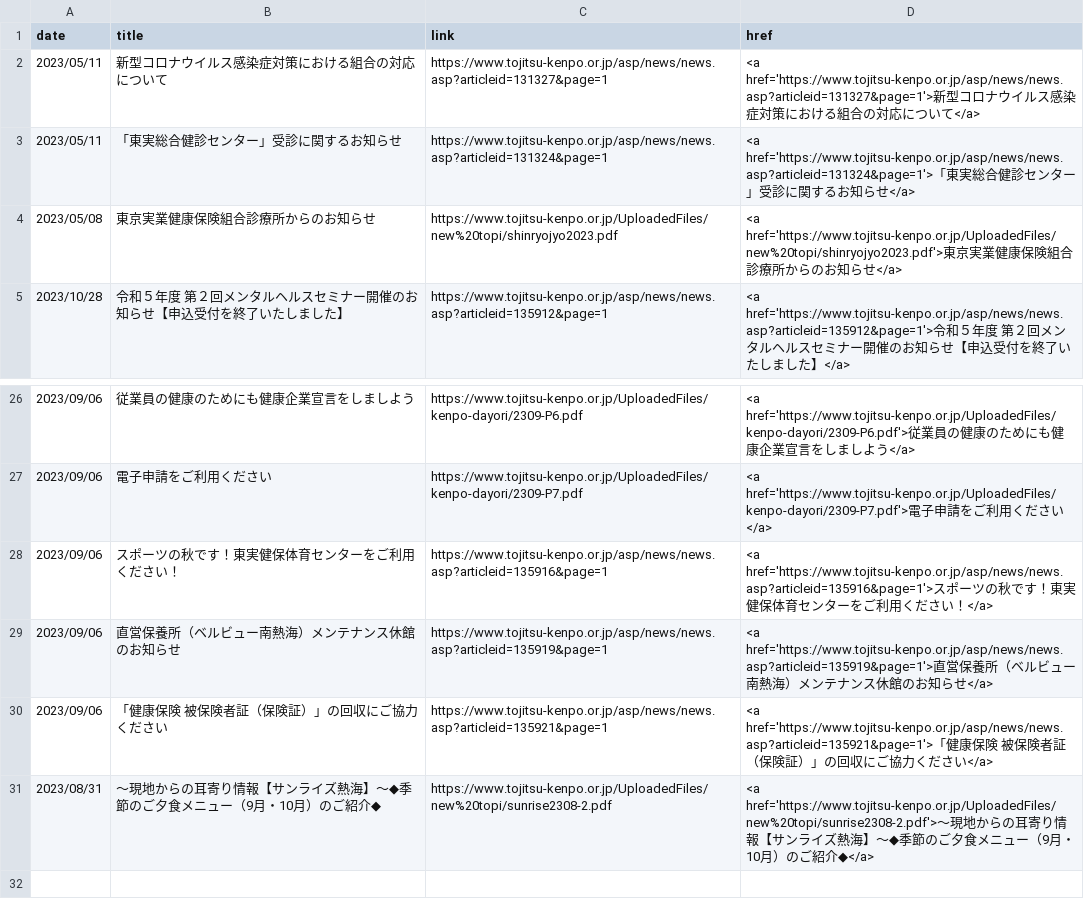
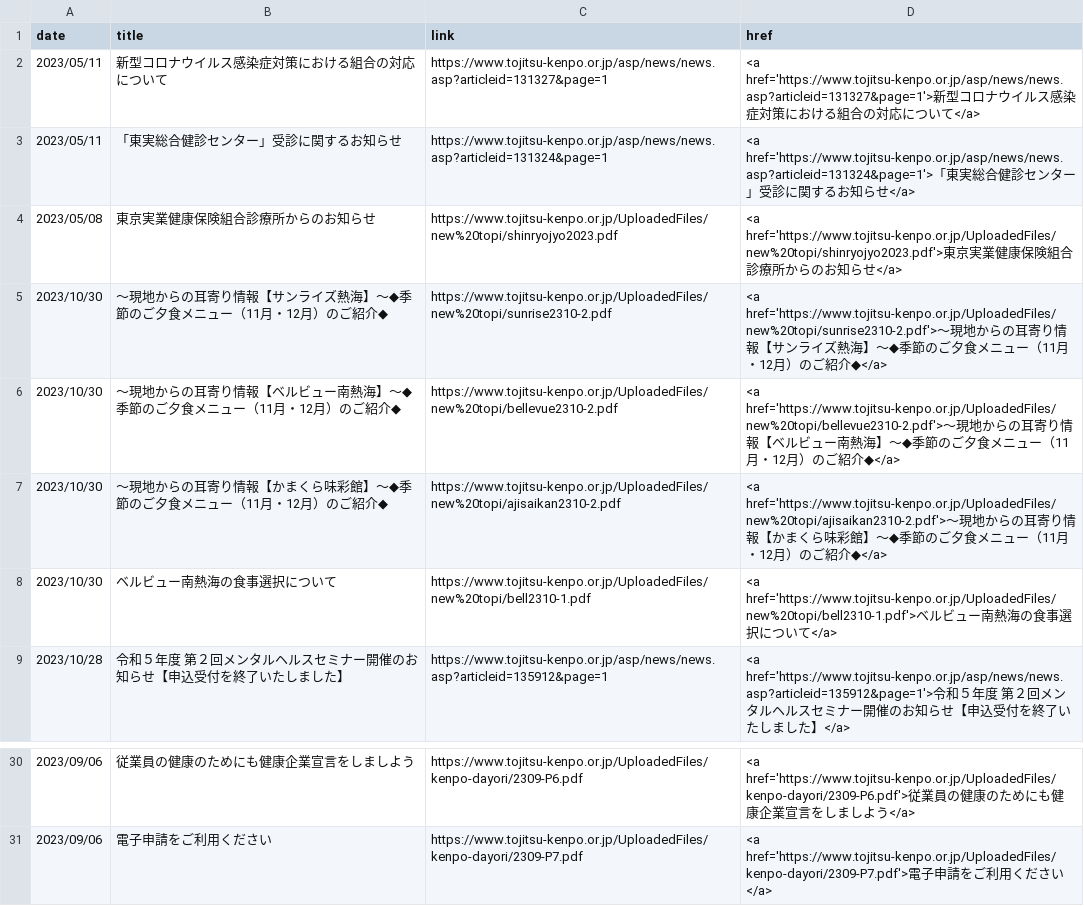
Before and after one commit to nuevocs/webscraping-change-notification, a CSV file: current.csv, drawn as a sheet; only a part is shown, gaps mark what is left out.

```diff
--- a/current.csv
+++ b/current.csv
@@ -4,2 +4,6 @@ date,title,link,href
 2023/05/08,東京実業健康保険組合診療所からのお知らせ,https://www.tojitsu-kenpo.or.jp/UploadedFiles/new%20topi/shinryojyo2023.pdf,<a href='https://www.tojitsu-kenpo.or.jp/UploadedFiles/new%20topi/shinryojyo2023.pdf'>東京実業健康保険組合診療所からのお知らせ</a>
+2023/10/30,～現地からの耳寄り情報【サンライズ熱海】～◆季節のご夕食メニュー（11月・12月）のご紹介◆,https://www.tojitsu-kenpo.or.jp/UploadedFiles/new%20topi/sunrise2310-2.pdf,<a href='https://www.tojitsu-kenpo.or.jp/UploadedFiles/new%20topi/sunrise2310-2.pdf'>～現地からの耳寄り情報【サンライズ熱海】～◆季節のご夕食メニュー（11月・12月）のご紹介◆</a>
+2023/10/30,～現地からの耳寄り情報【ベルビュー南熱海】～◆季節のご夕食メニュー（11月・12月）のご紹介◆,https://www.tojitsu-kenpo.or.jp/UploadedFiles/new%20topi/bellevue2310-2.pdf,<a href='https://www.tojitsu-kenpo.or.jp/UploadedFiles/new%20topi/bellevue2310-2.pdf'>～現地からの耳寄り情報【ベルビュー南熱海】～◆季節のご夕食メニュー（11月・12月）のご紹介◆</a>
+2023/10/30,～現地からの耳寄り情報【かまくら味彩館】～◆季節のご夕食メニュー（11月・12月）のご紹介◆,https://www.tojitsu-kenpo.or.jp/UploadedFiles/new%20topi/ajisaikan2310-2.pdf,<a href='https://www.tojitsu-kenpo.or.jp/UploadedFiles/new%20topi/ajisaikan2310-2.pdf'>～現地からの耳寄り情報【かまくら味彩館】～◆季節のご夕食メニュー（11月・12月）のご紹介◆</a>
+2023/10/30,ベルビュー南熱海の食事選択について,https://www.tojitsu-kenpo.or.jp/UploadedFiles/new%20topi/bell2310-1.pdf,<a href='https://www.tojitsu-kenpo.or.jp/UploadedFiles/new%20topi/bell2310-1.pdf'>ベルビュー南熱海の食事選択について</a>
 2023/10/28,令和５年度　第２回メンタルヘルスセミナー開催のお知らせ【申込受付を終了いたしました】,https://www.tojitsu-kenpo.or.jp/asp/news/news.asp?articleid=135912&page=1,<a href='https://www.tojitsu-kenpo.or.jp/asp/news/news.asp?articleid=135912&page=1'>令和５年度　第２回メンタルヘルスセミナー開催のお知らせ【申込受付を終了いたしました】</a>
@@ -27,5 +31 @@ date,title,link,href
 2023/09/06,電子申請をご利用ください,https://www.tojitsu-kenpo.or.jp/UploadedFiles/kenpo-dayori/2309-P7.pdf,<a href='https://www.tojitsu-kenpo.or.jp/UploadedFiles/kenpo-dayori/2309-P7.pdf'>電子申請をご利用ください</a>
-2023/09/06,スポーツの秋です！東実健保体育センターをご利用ください！,https://www.tojitsu-kenpo.or.jp/asp/news/news.asp?articleid=135916&page=1,<a href='https://www.tojitsu-kenpo.or.jp/asp/news/news.asp?articleid=135916&page=1'>スポーツの秋です！東実健保体育センターをご利用ください！</a>
-2023/09/06,直営保養所（ベルビュー南熱海）メンテナンス休館のお知らせ,https://www.tojitsu-kenpo.or.jp/asp/news/news.asp?articleid=135919&page=1,<a href='https://www.tojitsu-kenpo.or.jp/asp/news/news.asp?articleid=135919&page=1'>直営保養所（ベルビュー南熱海）メンテナンス休館のお知らせ</a>
-2023/09/06,「健康保険　被保険者証（保険証）」の回収にご協力ください,https://www.tojitsu-kenpo.or.jp/asp/news/news.asp?articleid=135921&page=1,<a href='https://www.tojitsu-kenpo.or.jp/asp/news/news.asp?articleid=135921&page=1'>「健康保険　被保険者証（保険証）」の回収にご協力ください</a>
-2023/08/31,～現地からの耳寄り情報【サンライズ熱海】～◆季節のご夕食メニュー（9月・10月）のご紹介◆,https://www.tojitsu-kenpo.or.jp/UploadedFiles/new%20topi/sunrise2308-2.pdf,<a href='https://www.tojitsu-kenpo.or.jp/UploadedFiles/new%20topi/sunrise2308-2.pdf'>～現地からの耳寄り情報【サンライズ熱海】～◆季節のご夕食メニュー（9月・10月）のご紹介◆</a>
```
